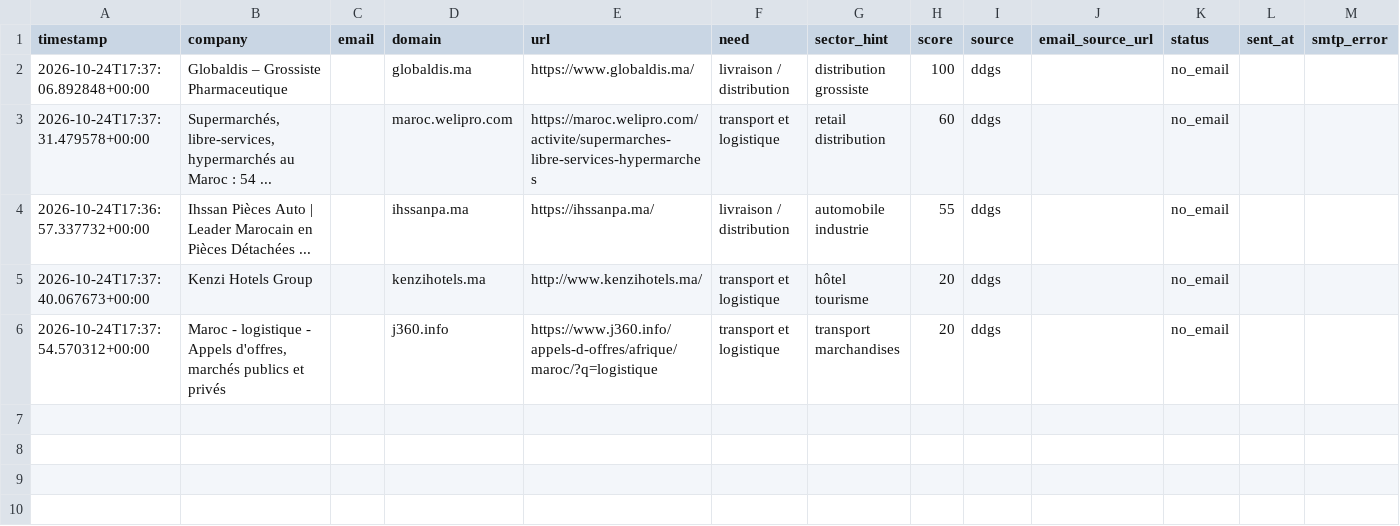
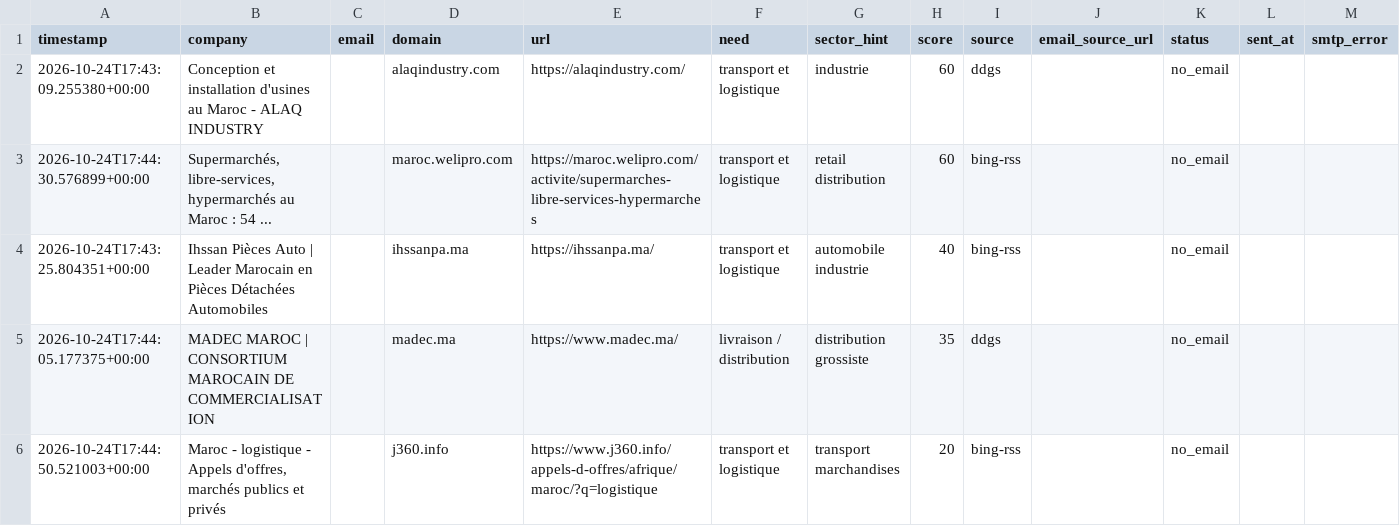
Before and after one commit to OMAR3689/OMAR3689, a CSV file: transport-lead-agent/data/leads.csv, drawn as a sheet.

```diff
--- a/transport-lead-agent/data/leads.csv
+++ b/transport-lead-agent/data/leads.csv
@@ -1,6 +1,6 @@
 timestamp,company,email,domain,url,need,sector_hint,score,source,email_source_url,status,sent_at,smtp_error
-2026-10-24T17:37:06.892848+00:00,Globaldis – Grossiste Pharmaceutique,,globaldis.ma,https://www.globaldis.ma/,livraison / distribution,distribution grossiste,100,ddgs,,no_email,,
-2026-10-24T17:37:31.479578+00:00,"Supermarchés, libre-services, hypermarchés au Maroc : 54 ...",,maroc.welipro.com,https://maroc.welipro.com/activite/supermarches-libre-services-hypermarches,transport et logistique,retail distribution,60,ddgs,,no_email,,
-2026-10-24T17:36:57.337732+00:00,Ihssan Pièces Auto | Leader Marocain en Pièces Détachées ...,,ihssanpa.ma,https://ihssanpa.ma/,livraison / distribution,automobile industrie,55,ddgs,,no_email,,
-2026-10-24T17:37:40.067673+00:00,Kenzi Hotels Group,,kenzihotels.ma,http://www.kenzihotels.ma/,transport et logistique,hôtel tourisme,20,ddgs,,no_email,,
-2026-10-24T17:37:54.570312+00:00,"Maroc - logistique - Appels d'offres, marchés publics et privés",,j360.info,https://www.j360.info/appels-d-offres/afrique/maroc/?q=logistique,transport et logistique,transport marchandises,20,ddgs,,no_email,,
+2026-10-24T17:43:09.255380+00:00,Conception et installation d'usines au Maroc - ALAQ INDUSTRY,,alaqindustry.com,https://alaqindustry.com/,transport et logistique,industrie,60,ddgs,,no_email,,
+2026-10-24T17:44:30.576899+00:00,"Supermarchés, libre-services, hypermarchés au Maroc : 54 ...",,maroc.welipro.com,https://maroc.welipro.com/activite/supermarches-libre-services-hypermarches,transport et logistique,retail distribution,60,bing-rss,,no_email,,
+2026-10-24T17:43:25.804351+00:00,Ihssan Pièces Auto | Leader Marocain en Pièces Détachées Automobiles,,ihssanpa.ma,https://ihssanpa.ma/,transport et logistique,automobile industrie,40,bing-rss,,no_email,,
+2026-10-24T17:44:05.177375+00:00,MADEC MAROC | CONSORTIUM MAROCAIN DE COMMERCIALISATION,,madec.ma,https://www.madec.ma/,livraison / distribution,distribution grossiste,35,ddgs,,no_email,,
+2026-10-24T17:44:50.521003+00:00,"Maroc - logistique - Appels d'offres, marchés publics et privés",,j360.info,https://www.j360.info/appels-d-offres/afrique/maroc/?q=logistique,transport et logistique,transport marchandises,20,bing-rss,,no_email,,
```
Also changed, not shown: 1 other file.
